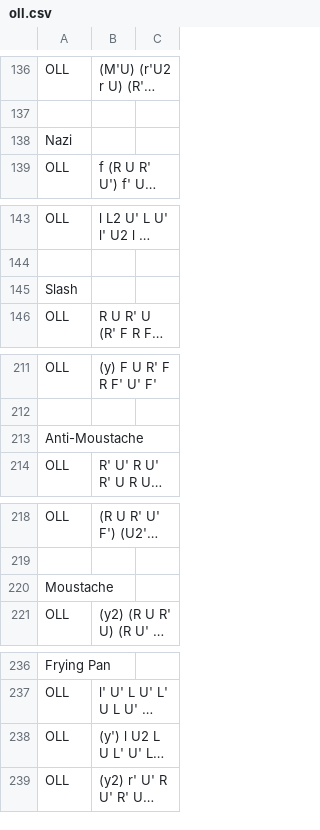
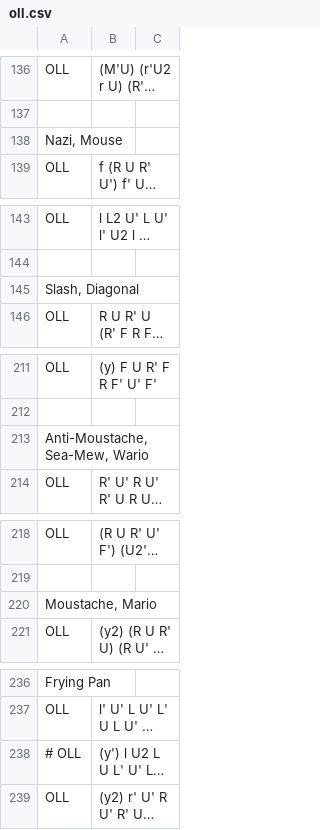
Before and after one commit to robertvandeneynde/python, a CSV file: rubiks/oll.csv, drawn as a sheet; only a part is shown, gaps mark what is left out; long unchanged cells end in …; the diff covers the shown part only; the diff names each change by its address in the sheet, - before the commit and + after, or states it on an @@ line.

```diff
--- a/rubiks/oll.csv
+++ b/rubiks/oll.csv
-A138: Nazi
+A138: Nazi, Mouse
-A145: Slash
+A145: Slash, Diagonal
-A213: Anti-Moustache
+A213: Anti-Moustache, Sea-Mew, Wario
-A220: Moustache
+A220: Moustache, Mario
-A238: OLL
+A238: # OLL
```
Also changed, not shown: 2 moved rows and 27 edited cells elsewhere in this file, 4 other files.
